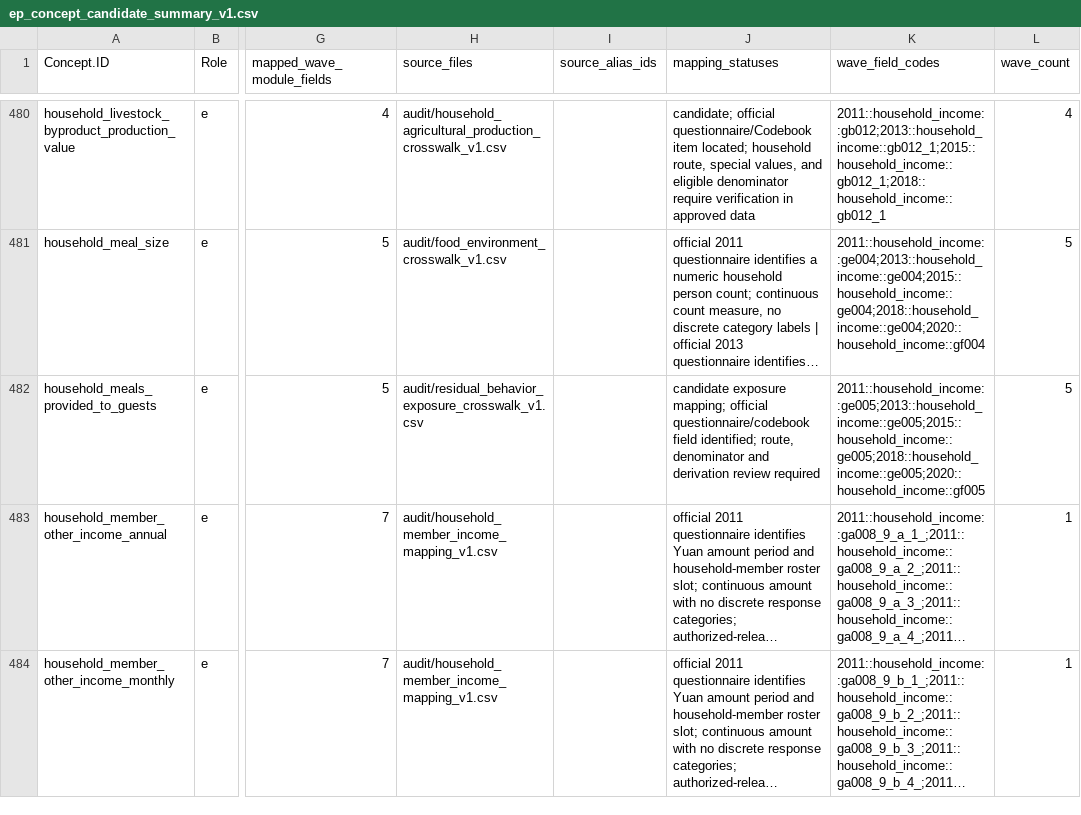
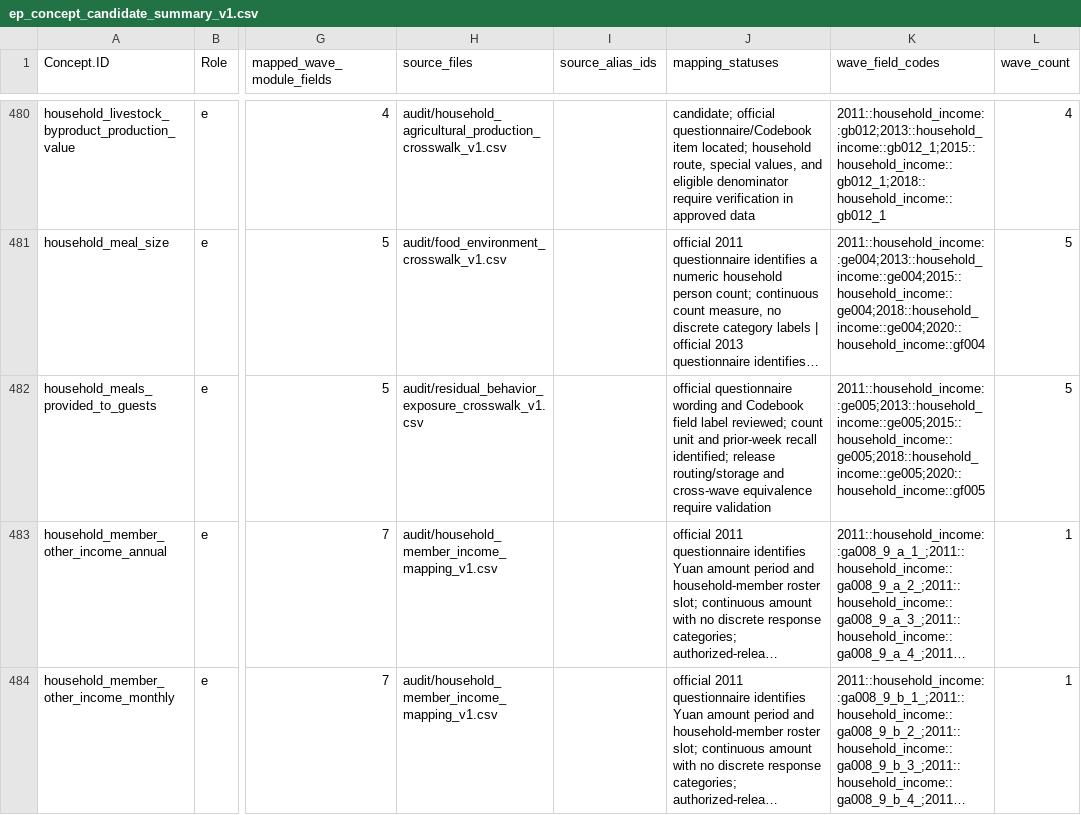
Before and after one commit to calebchu40-gif/charls-exwas-atlas, a CSV file: audit/ep_concept_candidate_summary_v1.csv, drawn as a sheet; only a part is shown, gaps mark what is left out; long unchanged cells end in …; the diff names each change by its address in the sheet, - before the commit and + after, or states it on an @@ line.

```diff
--- a/audit/ep_concept_candidate_summary_v1.csv
+++ b/audit/ep_concept_candidate_summary_v1.csv
-J482 (mapping_statuses): candidate exposure mapping; official questionnaire/codebook field identified; route, denominator and derivation review required
+J482 (mapping_statuses): official questionnaire wording and Codebook field label reviewed; count unit and prior-week recall identified; release routing/storage and cross-wave equivalence require validation
```
Also changed, not shown: audit/residual_behavior_exposure_crosswalk_v1.csv, 13 other files.
